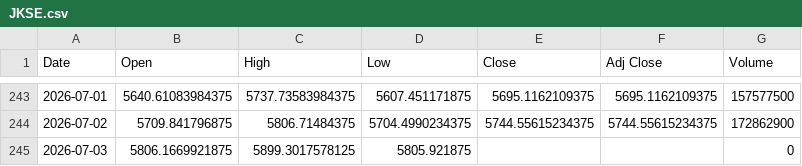
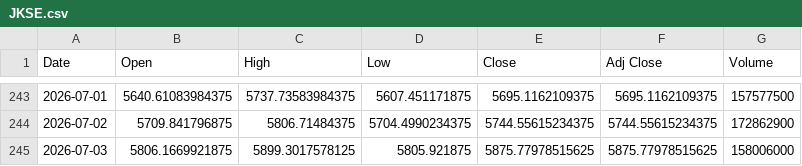
Before and after one commit to SeedFlora/idx-daily-data, a CSV file: data/JKSE.csv, drawn as a sheet; only a part is shown, gaps mark what is left out.

Commit message:
data(IDX): 2026-07-04

```diff
--- a/data/JKSE.csv
+++ b/data/JKSE.csv
@@ -244,2 +244,2 @@ Date,Open,High,Low,Close,Adj Close,Volume
 2026-07-02,5709.841796875,5806.71484375,5704.4990234375,5744.55615234375,5744.55615234375,172862900
-2026-07-03,5806.1669921875,5899.3017578125,5805.921875,,,0
+2026-07-03,5806.1669921875,5899.3017578125,5805.921875,5875.77978515625,5875.77978515625,158006000
```
Also changed, not shown: data/ASII.JK.csv, data/BBCA.JK.csv, 3 other files.
